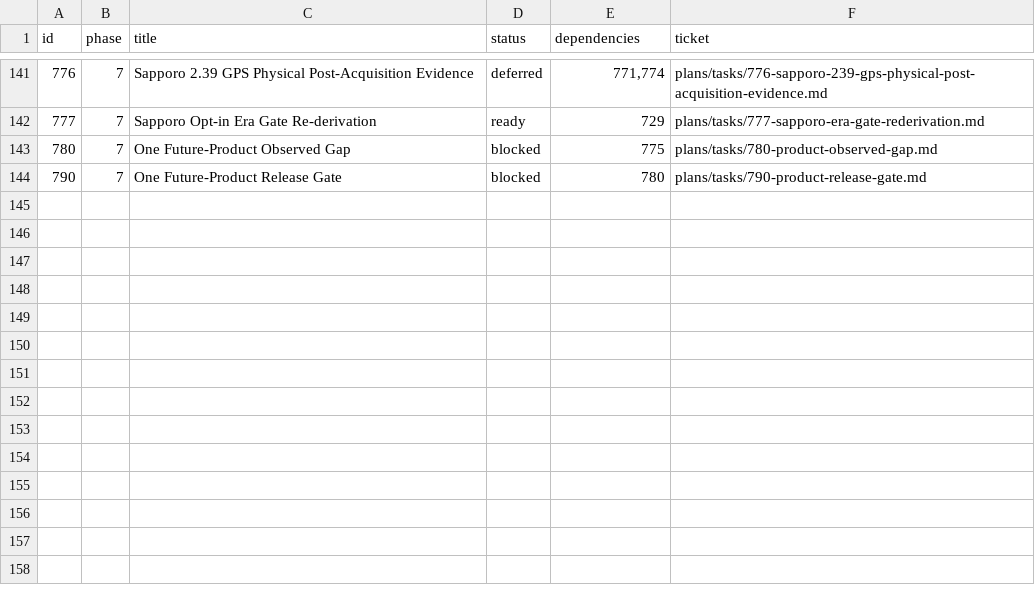
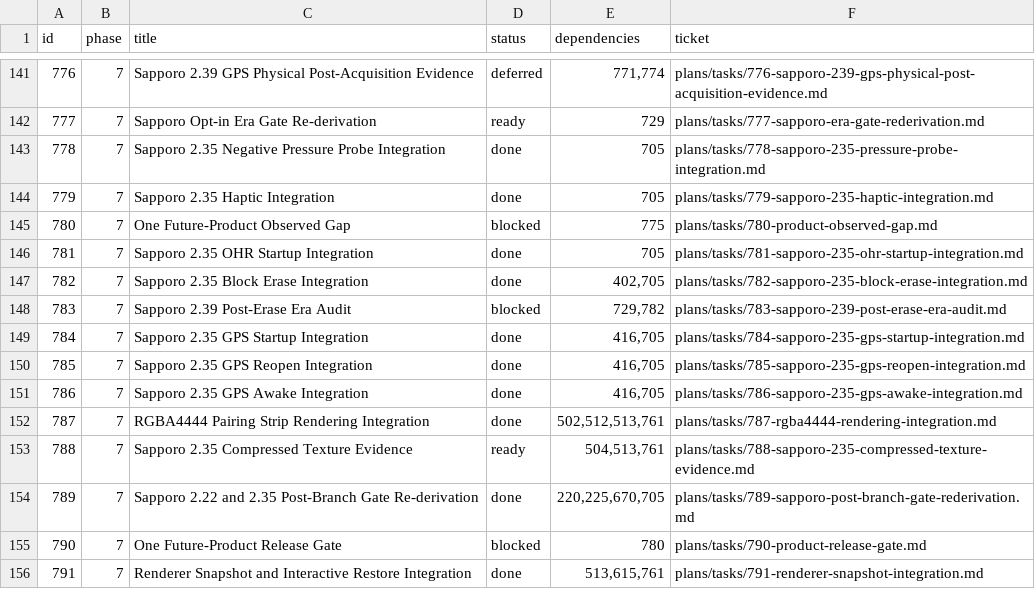
Before and after one commit to palmsnipe/suunto-emu, a TSV file: plans/index.tsv, drawn as a sheet; only a part is shown, gaps mark what is left out; the diff names each change by its address in the sheet, - before the commit and + after, or states it on an @@ line.

Commit message:
docs+planning: Sapporo status/evidence ledger, tickets 778-791 planning, integrator acceptance, lane-oracle exception
- docs/current-status.md: per-boundary records for tickets 778-787, 789, 791,
  the 2026-09-19 stability review, 2.22 heap investigation and the Thumb
  branch correction.
- docs/migration-evidence.md: E-SAP-0038..0048, E-NEMA-RGBA4444-001,
  E-CPU-F57F-001, E-EMU-SAPPORO-BRANCH-GATES-001,
  E-EMU-RENDERER-SNAPSHOT-001, E-EMU-SAP235-* and E-EMU-TSC6A-DIAGNOSTIC-001
  with log hashes and derived censuses (raw logs stay volatile).
- README: reproduction commands for the 2.35 bounded gates, layered preview
  runs, scroll regression and menu snapshot restore.
- Planning: tickets 778-789/791 files and index rows.
- Integrator (delegated, owner-approved): tickets 778, 779, 781, 782, 784,
  785, 786, 787, 789, 791 set done on recorded paired verification; ticket
  788 reactivated to ready under the new evidence class.
- AGENTS.md: human decision (2026-09-23) — offline RE of hash-pinned
  firmware/resource partitions is an accepted evidence class where the lane
  cannot observe; first application ticket 788.

```diff
--- a/plans/index.tsv
+++ b/plans/index.tsv
+row 143: 778 | 7 | Sapporo 2.35 Negative Pressure Probe Integration | done | 705 | plans/tasks/778-sapporo-235-pressure-probe-integration.md
+row 144: 779 | 7 | Sapporo 2.35 Haptic Integration | done | 705 | plans/tasks/779-sapporo-235-haptic-integration.md
+row 146: 781 | 7 | Sapporo 2.35 OHR Startup Integration | done | 705 | plans/tasks/781-sapporo-235-ohr-startup-integration.md
+row 147: 782 | 7 | Sapporo 2.35 Block Erase Integration | done | 402,705 | plans/tasks/782-sapporo-235-block-erase-integration.md
+row 148: 783 | 7 | Sapporo 2.39 Post-Erase Era Audit | blocked | 729,782 | plans/tasks/783-sapporo-239-post-erase-era-audit.md
+row 149: 784 | 7 | Sapporo 2.35 GPS Startup Integration | done | 416,705 | plans/tasks/784-sapporo-235-gps-startup-integration.md
+row 150: 785 | 7 | Sapporo 2.35 GPS Reopen Integration | done | 416,705 | plans/tasks/785-sapporo-235-gps-reopen-integration.md
+row 151: 786 | 7 | Sapporo 2.35 GPS Awake Integration | done | 416,705 | plans/tasks/786-sapporo-235-gps-awake-integration.md
+row 152: 787 | 7 | RGBA4444 Pairing Strip Rendering Integration | done | 502,512,513,761 | plans/tasks/787-rgba4444-rendering-integration.md
+row 153: 788 | 7 | Sapporo 2.35 Compressed Texture Evidence | ready | 504,513,761 | plans/tasks/788-sapporo-235-compressed-texture-evidence.md
+row 154: 789 | 7 | Sapporo 2.22 and 2.35 Post-Branch Gate Re-derivation | done | 220,225,670,705 | plans/tasks/789-sapporo-post-branch-gate-rederivation.md
+row 156: 791 | 7 | Renderer Snapshot and Interactive Restore Integration | done | 513,615,761 | plans/tasks/791-renderer-snapshot-integration.md
```
Also changed, not shown: 20 other files.
